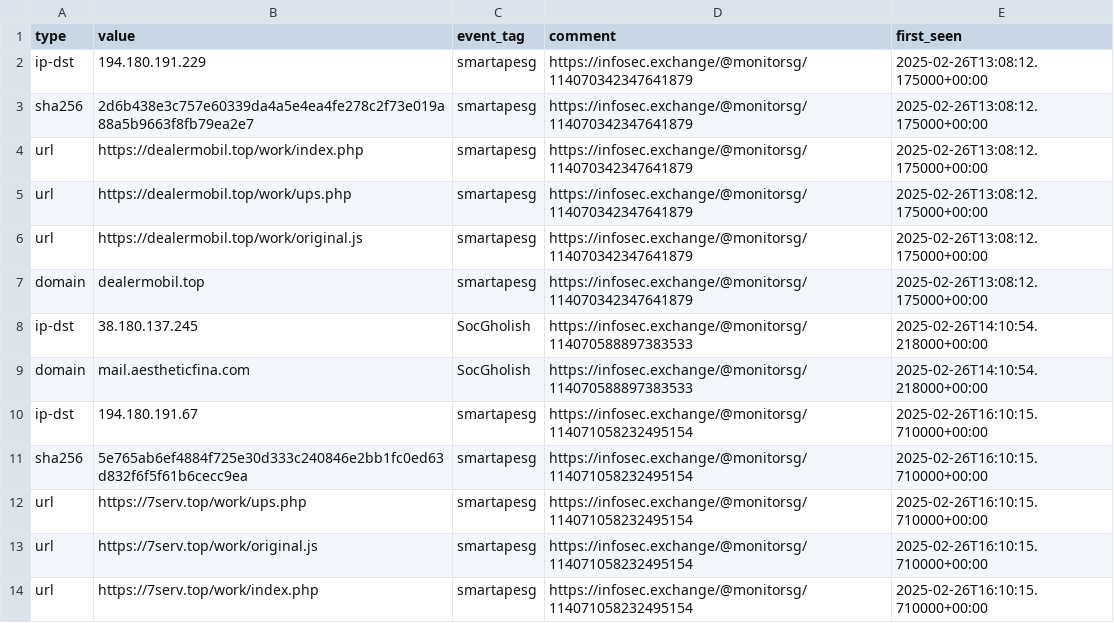
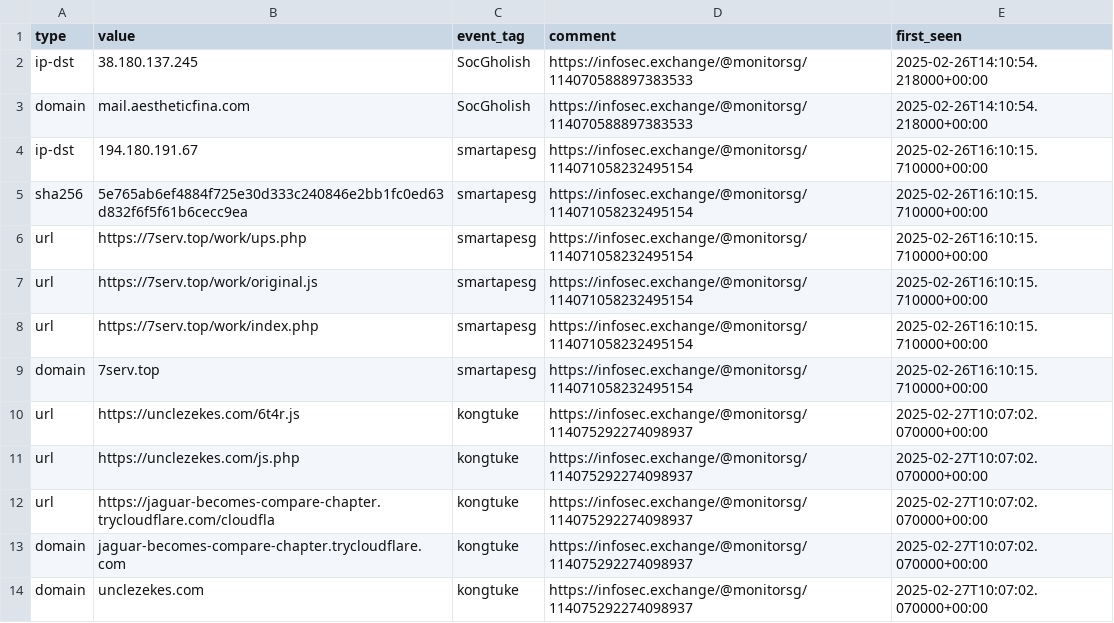
Before and after one commit to Gusty-Dusty/compromised_feeds, a CSV file: 7_days/compromised_websites.csv, drawn as a sheet; only a part is shown; the shorter side is filled out with more unchanged rows; the diff names each change by its address in the sheet, - before the commit and + after, or states it on an @@ line.

```diff
--- a/7_days/compromised_websites.csv
+++ b/7_days/compromised_websites.csv
-row 2: ip-dst | 194.180.191.229 | smartapesg | https://infosec.exchange/@monitorsg/114070342347641879 | 2025-02-26T13:08:12.175000+00:00
-row 3: sha256 | 2d6b438e3c757e60339da4a5e4ea4fe278c2f73e019a88a5b9663f8fb79ea2e7 | smartapesg | https://infosec.exchange/@monitorsg/114070342347641879 | 2025-02-26T13:08:12.175000+00:00
-row 4: url | https://dealermobil.top/work/index.php | smartapesg | https://infosec.exchange/@monitorsg/114070342347641879 | 2025-02-26T13:08:12.175000+00:00
-row 5: url | https://dealermobil.top/work/ups.php | smartapesg | https://infosec.exchange/@monitorsg/114070342347641879 | 2025-02-26T13:08:12.175000+00:00
-row 6: url | https://dealermobil.top/work/original.js | smartapesg | https://infosec.exchange/@monitorsg/114070342347641879 | 2025-02-26T13:08:12.175000+00:00
-row 7: domain | dealermobil.top | smartapesg | https://infosec.exchange/@monitorsg/114070342347641879 | 2025-02-26T13:08:12.175000+00:00
```
Also changed, not shown: 30_days/compromised_websites.csv, 6 other files.
